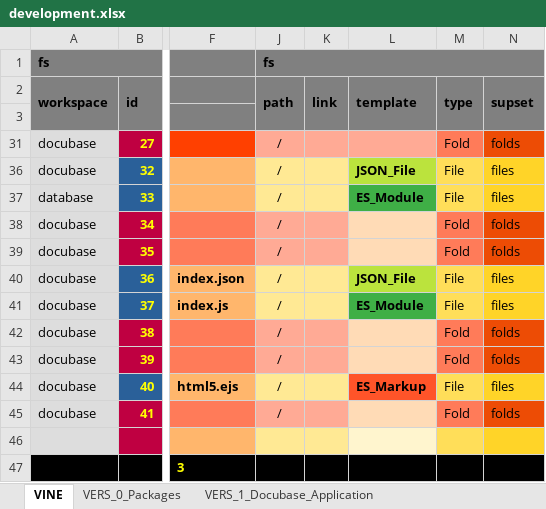
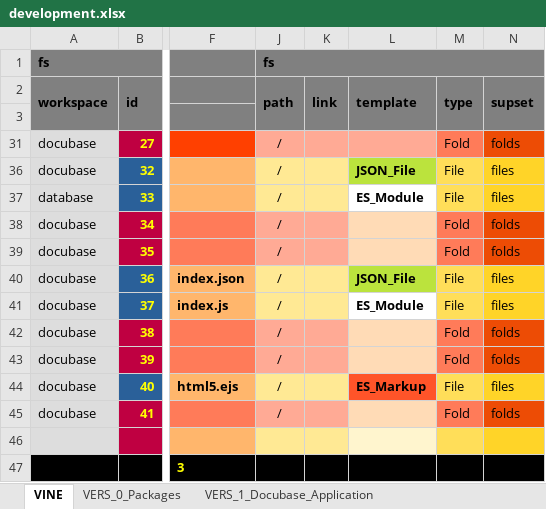
Before and after one commit to thomaspatrickwelborn/Digital-Flux-Capacitor, an Excel workbook: demonstrament/projects/001/development.xlsx, sheet VINE, drawn as a sheet; only a part is shown, gaps mark what is left out; values as stored, in another font and other column widths than the file's, no borders; the diff names each change by its address in the sheet, - before the commit and + after, or states it on an @@ line.

```diff
--- a/demonstrament/projects/001/development.xlsx (sheet VINE)
+++ b/demonstrament/projects/001/development.xlsx (sheet VINE)
-L37 fill: #3FAF46
+L37 fill: none
-L41 fill: #3FAF46
+L41 fill: none
```
Also changed, not shown: sheet VIEW_0_Docubase_Page_Views, sheet VERS_2_Docubase_Pages, 3 other files.
